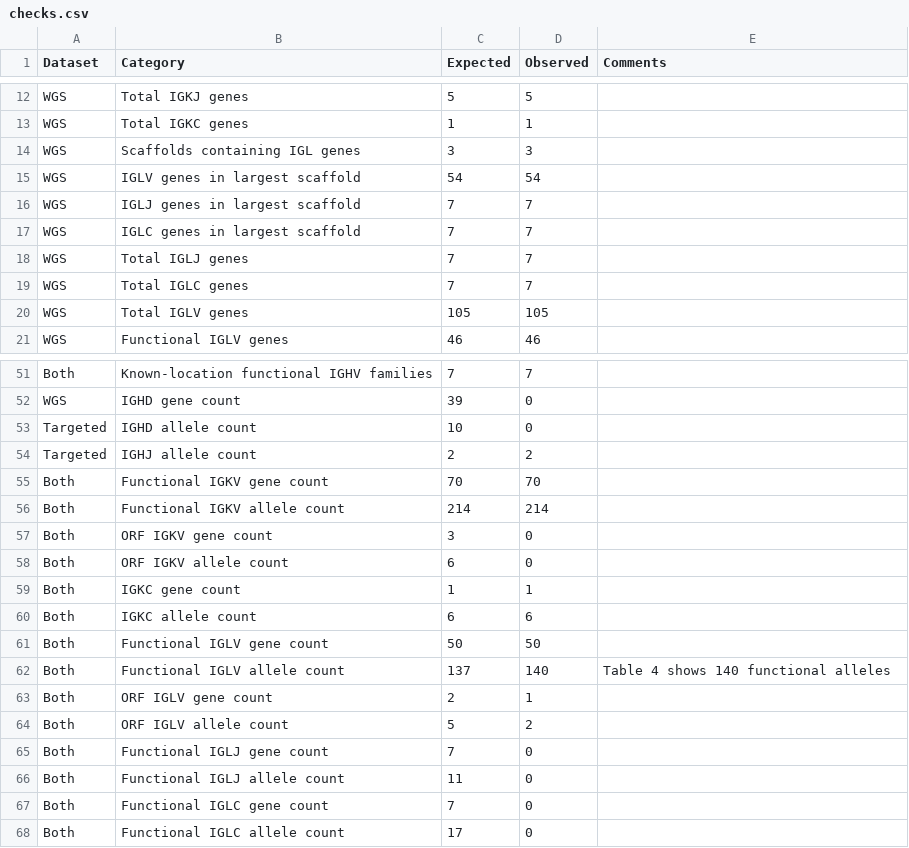
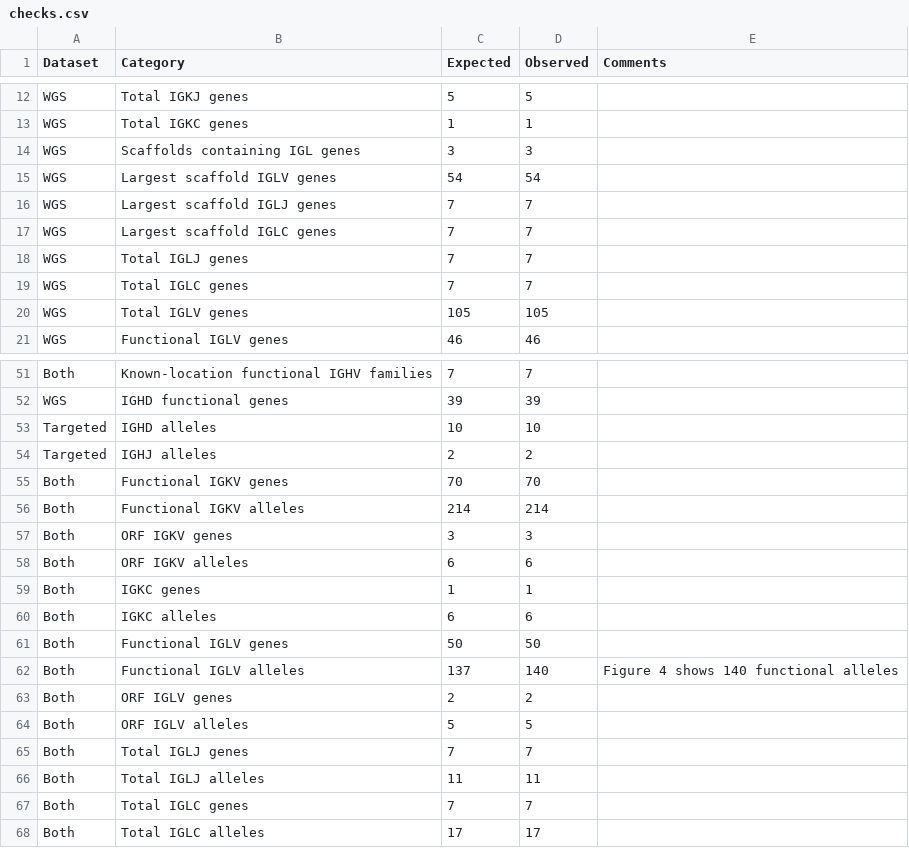
Before and after one commit to ressy/paper-helper-ramesh-2017, a CSV file: checks/checks.csv, drawn as a sheet; only a part is shown, gaps mark what is left out; the diff covers the shown part only; the diff names each change by its address in the sheet, - before the commit and + after, or states it on an @@ line.

Commit message:
tidy up check and add inferred Category column

```diff
--- a/checks/checks.csv
+++ b/checks/checks.csv
-B15 (Category): IGLV genes in largest scaffold
+B15 (Category): Largest scaffold IGLV genes
-B16 (Category): IGLJ genes in largest scaffold
+B16 (Category): Largest scaffold IGLJ genes
-B17 (Category): IGLC genes in largest scaffold
+B17 (Category): Largest scaffold IGLC genes
-B52 (Category): IGHD gene count
+B52 (Category): IGHD functional genes
-D52 (Observed): 0
+D52 (Observed): 39
-B53 (Category): IGHD allele count
+B53 (Category): IGHD alleles
-D53 (Observed): 0
+D53 (Observed): 10
-B54 (Category): IGHJ allele count
+B54 (Category): IGHJ alleles
-B55 (Category): Functional IGKV gene count
+B55 (Category): Functional IGKV genes
-B56 (Category): Functional IGKV allele count
+B56 (Category): Functional IGKV alleles
-B57 (Category): ORF IGKV gene count
+B57 (Category): ORF IGKV genes
-D57 (Observed): 0
+D57 (Observed): 3
-B58 (Category): ORF IGKV allele count
+B58 (Category): ORF IGKV alleles
-D58 (Observed): 0
+D58 (Observed): 6
-B59 (Category): IGKC gene count
+B59 (Category): IGKC genes
-B60 (Category): IGKC allele count
+B60 (Category): IGKC alleles
-B61 (Category): Functional IGLV gene count
+B61 (Category): Functional IGLV genes
-B62 (Category): Functional IGLV allele count
+B62 (Category): Functional IGLV alleles
-E62 (Comments): Table 4 shows 140 functional alleles
+E62 (Comments): Figure 4 shows 140 functional alleles
-B63 (Category): ORF IGLV gene count
+B63 (Category): ORF IGLV genes
-D63 (Observed): 1
+D63 (Observed): 2
-B64 (Category): ORF IGLV allele count
+B64 (Category): ORF IGLV alleles
-D64 (Observed): 2
+D64 (Observed): 5
-B65 (Category): Functional IGLJ gene count
+B65 (Category): Total IGLJ genes
-D65 (Observed): 0
+D65 (Observed): 7
-B66 (Category): Functional IGLJ allele count
+B66 (Category): Total IGLJ alleles
-D66 (Observed): 0
+D66 (Observed): 11
-B67 (Category): Functional IGLC gene count
+B67 (Category): Total IGLC genes
-D67 (Observed): 0
+D67 (Observed): 7
-B68 (Category): Functional IGLC allele count
+B68 (Category): Total IGLC alleles
-D68 (Observed): 0
+D68 (Observed): 17
```
Also changed, not shown: 36 edited cells elsewhere in this file, checks/table1.csv, checks/table4.csv, 3 other files.
